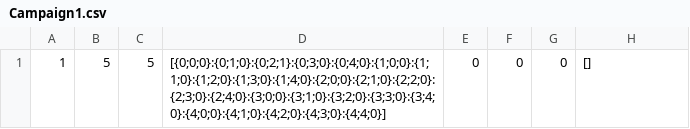
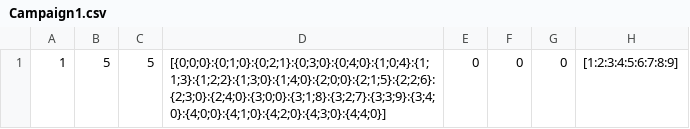
Before and after one commit to shadowlerone/DnD-Character-Creation, a CSV file: Campaign/Campaign1.csv, drawn as a sheet.

```diff
--- a/Campaign/Campaign1.csv
+++ b/Campaign/Campaign1.csv
@@ -1 +1 @@
-1,5,5,[{0;0;0}:{0;1;0}:{0;2;1}:{0;3;0}:{0;4;0}:{1;0;0}:{1;1;0}:{1;2;0}:{1;3;0}:{1;4;0}:{2;0;0}:{2;1;0}:{2;2;0}:{2;3;0}:{2;4;0}:{3;0;0}:{3;1;0}:{3;2;0}:{3;3;0}:{3;4;0}:{4;0;0}:{4;1;0}:{4;2;0}:{4;3;0}:{4;4;0}],0,0,0,[]
+1,5,5,[{0;0;0}:{0;1;0}:{0;2;1}:{0;3;0}:{0;4;0}:{1;0;4}:{1;1;3}:{1;2;2}:{1;3;0}:{1;4;0}:{2;0;0}:{2;1;5}:{2;2;6}:{2;3;0}:{2;4;0}:{3;0;0}:{3;1;8}:{3;2;7}:{3;3;9}:{3;4;0}:{4;0;0}:{4;1;0}:{4;2;0}:{4;3;0}:{4;4;0}],0,0,0,[1:2:3:4:5:6:7:8:9]
```
Also changed, not shown: Campaign/Maps/Map1.csv, Campaign/Maps/Map2.csv, 35 other files.
